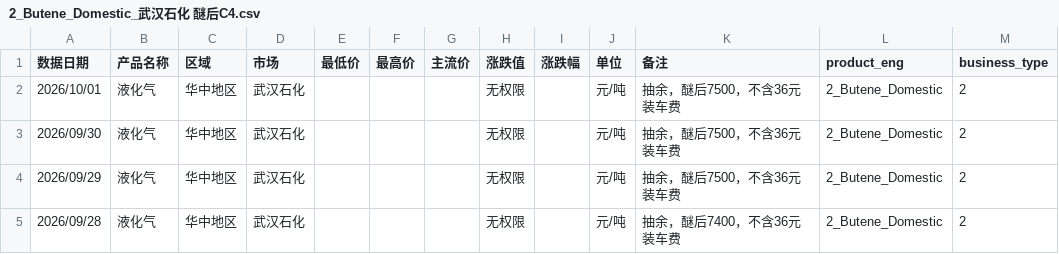
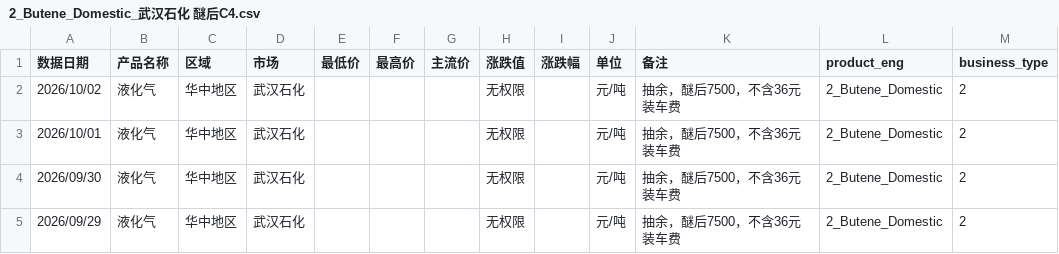
Before and after one commit to OuiamDAXX/DAXX-pricing-intel, a CSV file: data/2_Butene_Domestic_武汉石化 醚后C4.csv, drawn as a sheet; only a part is shown; the shorter side is filled out with more unchanged rows; the diff names each change by its address in the sheet, - before the commit and + after, or states it on an @@ line.

```diff
--- a/data/2_Butene_Domestic_武汉石化 醚后C4.csv
+++ b/data/2_Butene_Domestic_武汉石化 醚后C4.csv
+row 2: 2026/10/02 | 液化气 | 华中地区 | 武汉石化 |  |  |  | 无权限 |  | 元/吨 | 抽余，醚后7500，不含36元装车费 | 2_Butene_Domestic | 2
```
Also changed, not shown: data/2_Butene_Domestic_上海石化 醚后C4.csv, data/2_Butene_Domestic_丰利石化 醚后C4.csv, 56 other files.
